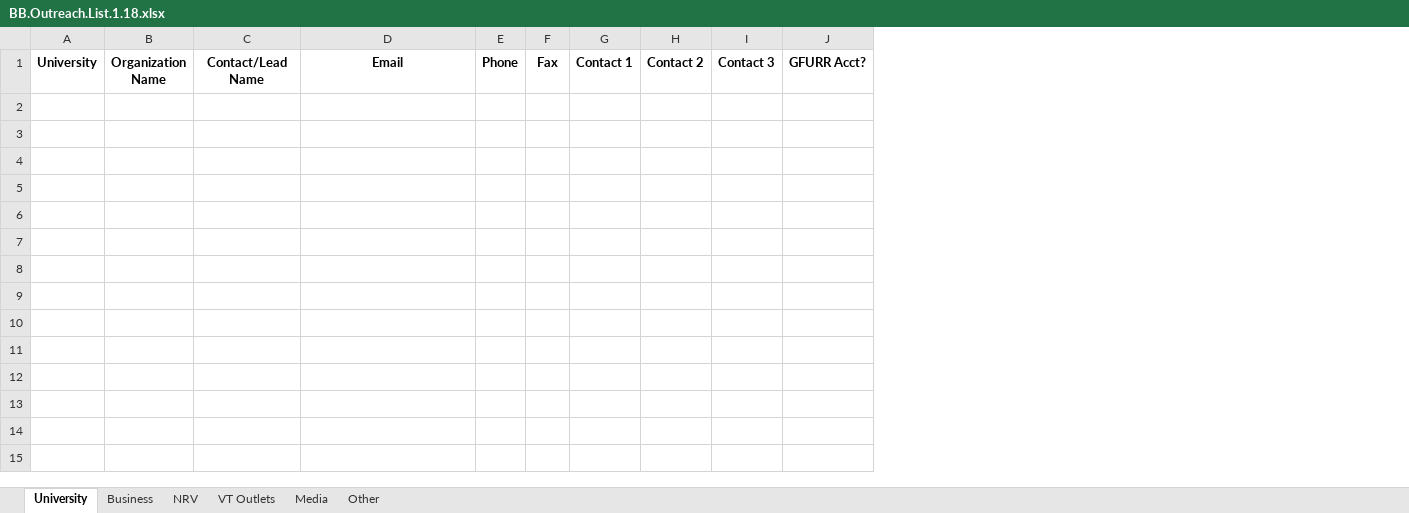
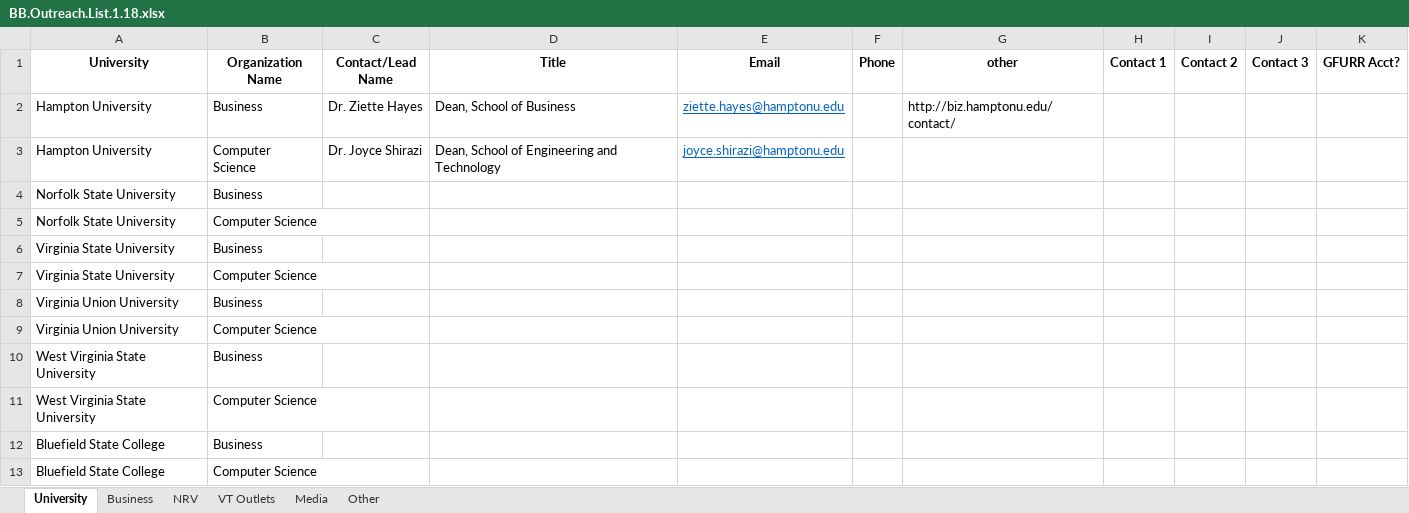
Before and after one commit to FinancialResilience/blockchain-blacksburg, an Excel workbook: Marketing and Media/BB.Outreach.List.1.18.xlsx, sheet University, drawn as a sheet; values as stored, in another font and other column widths than the file's, no borders; removed rows and columns are numbered as before the commit, all else as after; the diff names each change by its address in the sheet, - before the commit and + after, or states it on an @@ line.

```diff
--- a/Marketing and Media/BB.Outreach.List.1.18.xlsx (sheet University)
+++ b/Marketing and Media/BB.Outreach.List.1.18.xlsx (sheet University)
-column A (University), empty
-column B (Organization Name), empty
+column A (University), empty
+column B (Organization Name), empty
+column D (Title), empty
-column F (Fax), empty
+column G (other), empty
+row 2: Hampton University | Business | Dr. Ziette Hayes | Dean, School of Business | ziette.hayes@hamptonu.edu |  | http://biz.hamptonu.edu/contact/
+row 3: Hampton University | Computer Science | Dr. Joyce Shirazi | Dean, School of Engineering and Technology | joyce.shirazi@hamptonu.edu
+row 4: Norfolk State University | Business
+row 5: Norfolk State University | Computer Science
+row 6: Virginia State University | Business
+row 7: Virginia State University | Computer Science
+row 8: Virginia Union University | Business
+row 9: Virginia Union University | Computer Science
+row 10: West Virginia State University | Business
+row 11: West Virginia State University | Computer Science
+row 12: Bluefield State College | Business
+row 13: Bluefield State College | Computer Science
```
Also changed, not shown: sheet Media, 1 other file.
